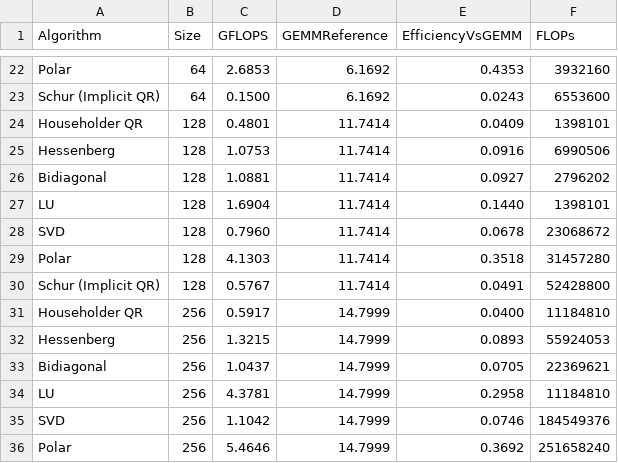
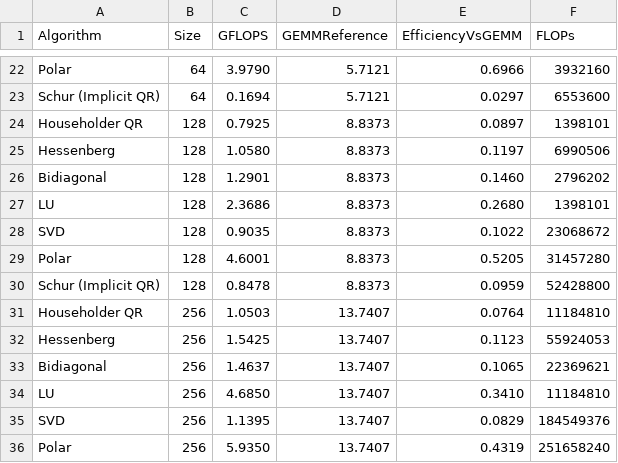
Before and after one commit to f8573/JLC, a CSV file: comprehensive_performance_results.csv, drawn as a sheet; only a part is shown, gaps mark what is left out; the diff covers the shown part only; the diff names each change by its address in the sheet, - before the commit and + after, or states it on an @@ line.

Commit message:
Massive changes: implemented an GEMM autotuning suite that is independent of hardware (so long as it supports Java 21)

```diff
--- a/comprehensive_performance_results.csv
+++ b/comprehensive_performance_results.csv
-C22 (GFLOPS): 2.6853
+C22 (GFLOPS): 3.9790
-D22:D23 (GEMMReference): 6.1692
+D22:D23 (GEMMReference): 5.7121
-E22 (EfficiencyVsGEMM): 0.4353
+E22 (EfficiencyVsGEMM): 0.6966
-C23 (GFLOPS): 0.1500
+C23 (GFLOPS): 0.1694
-E23 (EfficiencyVsGEMM): 0.0243
+E23 (EfficiencyVsGEMM): 0.0297
-C24 (GFLOPS): 0.4801
+C24 (GFLOPS): 0.7925
-D24:D30 (GEMMReference): 11.7414
+D24:D30 (GEMMReference): 8.8373
-E24 (EfficiencyVsGEMM): 0.0409
+E24 (EfficiencyVsGEMM): 0.0897
-C25 (GFLOPS): 1.0753
+C25 (GFLOPS): 1.0580
-E25 (EfficiencyVsGEMM): 0.0916
+E25 (EfficiencyVsGEMM): 0.1197
-C26 (GFLOPS): 1.0881
+C26 (GFLOPS): 1.2901
-E26 (EfficiencyVsGEMM): 0.0927
+E26 (EfficiencyVsGEMM): 0.1460
-C27 (GFLOPS): 1.6904
+C27 (GFLOPS): 2.3686
-E27 (EfficiencyVsGEMM): 0.1440
+E27 (EfficiencyVsGEMM): 0.2680
-C28 (GFLOPS): 0.7960
+C28 (GFLOPS): 0.9035
-E28 (EfficiencyVsGEMM): 0.0678
+E28 (EfficiencyVsGEMM): 0.1022
-C29 (GFLOPS): 4.1303
+C29 (GFLOPS): 4.6001
-E29 (EfficiencyVsGEMM): 0.3518
+E29 (EfficiencyVsGEMM): 0.5205
-C30 (GFLOPS): 0.5767
+C30 (GFLOPS): 0.8478
-E30 (EfficiencyVsGEMM): 0.0491
+E30 (EfficiencyVsGEMM): 0.0959
-C31 (GFLOPS): 0.5917
+C31 (GFLOPS): 1.0503
-D31:D36 (GEMMReference): 14.7999
+D31:D36 (GEMMReference): 13.7407
-E31 (EfficiencyVsGEMM): 0.0400
+E31 (EfficiencyVsGEMM): 0.0764
-C32 (GFLOPS): 1.3215
+C32 (GFLOPS): 1.5425
-E32 (EfficiencyVsGEMM): 0.0893
+E32 (EfficiencyVsGEMM): 0.1123
-C33 (GFLOPS): 1.0437
+C33 (GFLOPS): 1.4637
-E33 (EfficiencyVsGEMM): 0.0705
+E33 (EfficiencyVsGEMM): 0.1065
-C34 (GFLOPS): 4.3781
+C34 (GFLOPS): 4.6850
-E34 (EfficiencyVsGEMM): 0.2958
+E34 (EfficiencyVsGEMM): 0.3410
-C35 (GFLOPS): 1.1042
+C35 (GFLOPS): 1.1395
-E35 (EfficiencyVsGEMM): 0.0746
+E35 (EfficiencyVsGEMM): 0.0829
-C36 (GFLOPS): 5.4646
+C36 (GFLOPS): 5.9350
-E36 (EfficiencyVsGEMM): 0.3692
+E36 (EfficiencyVsGEMM): 0.4319
```
Also changed, not shown: 68 edited cells elsewhere in this file, 51 other files.
